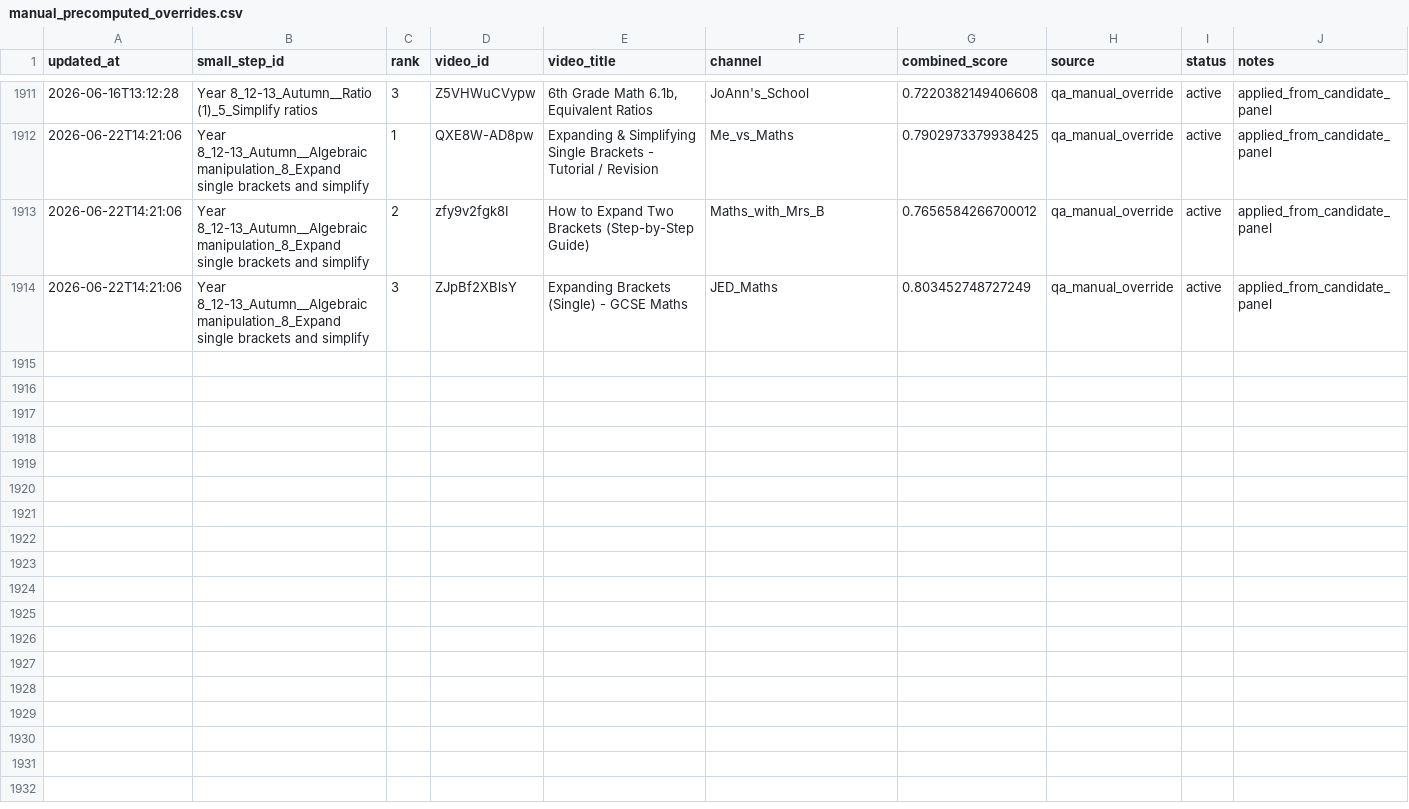
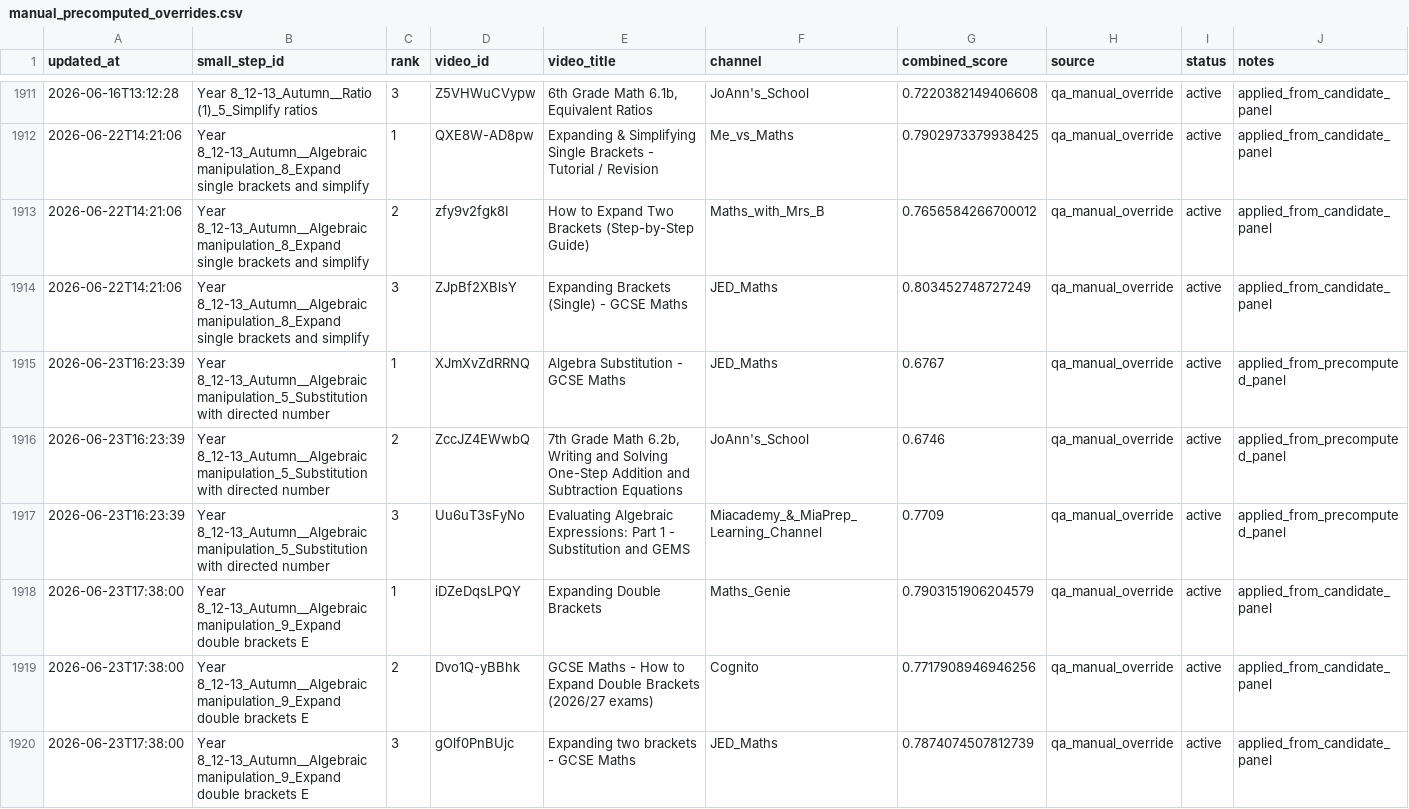
Before and after one commit to johnbrown-png/flipper-lite, a CSV file: qa/manual_precomputed_overrides.csv, drawn as a sheet; only a part is shown, gaps mark what is left out.

```diff
--- a/qa/manual_precomputed_overrides.csv
+++ b/qa/manual_precomputed_overrides.csv
@@ -1914 +1914,7 @@ updated_at,small_step_id,rank,video_id,video_title,channel,combined_score,source
 2026-06-22T14:21:06,Year 8_12-13_Autumn__Algebraic manipulation_8_Expand single brackets and simplify,3,ZJpBf2XBlsY,Expanding Brackets (Single) - GCSE Maths,JED_Maths,0.803452748727249,qa_manual_override,active,applied_from_candidate_panel
+2026-06-23T16:23:39,Year 8_12-13_Autumn__Algebraic manipulation_5_Substitution with directed number,1,XJmXvZdRRNQ,Algebra Substitution - GCSE Maths,JED_Maths,0.6767,qa_manual_override,active,applied_from_precomputed_panel
+2026-06-23T16:23:39,Year 8_12-13_Autumn__Algebraic manipulation_5_Substitution with directed number,2,ZccJZ4EWwbQ,"7th Grade Math 6.2b, Writing and Solving One-Step Addition and Subtraction Equations",JoAnn's_School,0.6746,qa_manual_override,active,applied_from_precomputed_panel
+2026-06-23T16:23:39,Year 8_12-13_Autumn__Algebraic manipulation_5_Substitution with directed number,3,Uu6uT3sFyNo,Evaluating Algebraic Expressions: Part 1 - Substitution and GEMS,Miacademy_&_MiaPrep_Learning_Channel,0.7709,qa_manual_override,active,applied_from_precomputed_panel
+2026-06-23T17:38:00,Year 8_12-13_Autumn__Algebraic manipulation_9_Expand double brackets E,1,iDZeDqsLPQY,Expanding Double Brackets,Maths_Genie,0.7903151906204579,qa_manual_override,active,applied_from_candidate_panel
+2026-06-23T17:38:00,Year 8_12-13_Autumn__Algebraic manipulation_9_Expand double brackets E,2,Dvo1Q-yBBhk,GCSE Maths - How to Expand Double Brackets (2026/27 exams),Cognito,0.7717908946946256,qa_manual_override,active,applied_from_candidate_panel
+2026-06-23T17:38:00,Year 8_12-13_Autumn__Algebraic manipulation_9_Expand double brackets E,3,gOlf0PnBUjc,Expanding two brackets - GCSE Maths,JED_Maths,0.7874074507812739,qa_manual_override,active,applied_from_candidate_panel
```
Also changed, not shown: qa/ss_desc_validated_overrides.csv, 4 other files.
